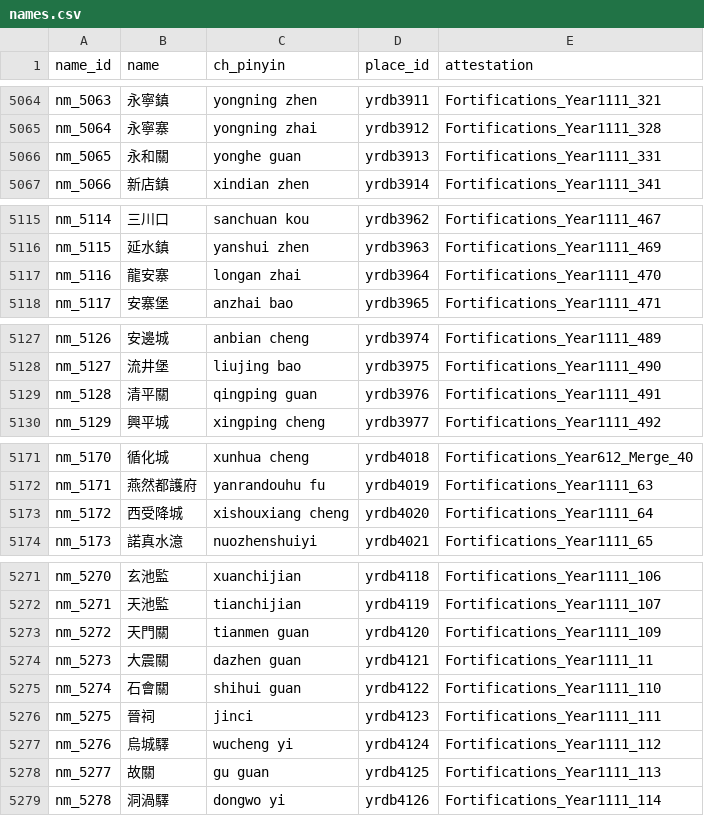
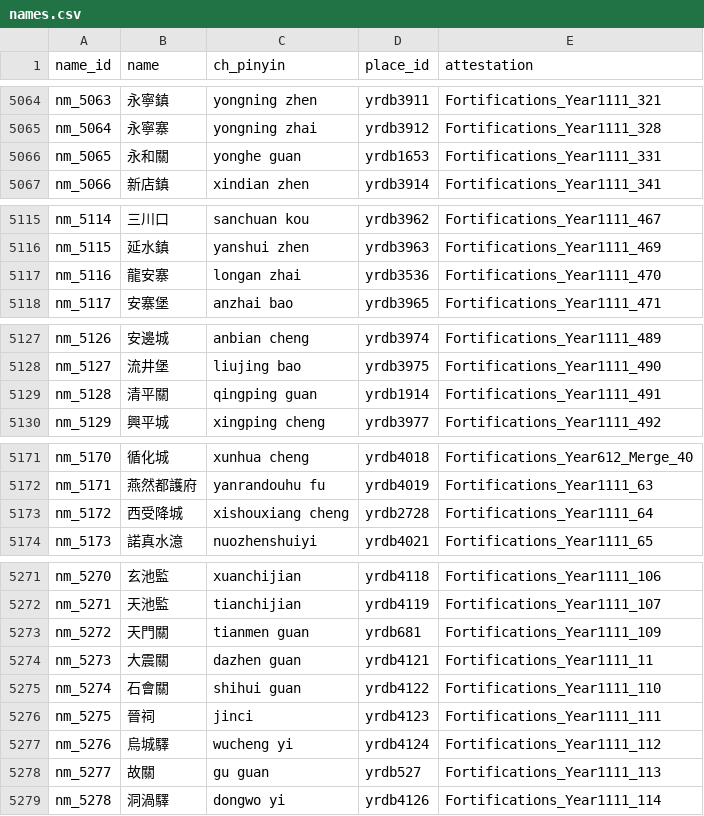
Before and after one commit to TracksOfYu/geodata, a CSV file: relational-data/names.csv, drawn as a sheet; only a part is shown, gaps mark what is left out; the diff covers the shown part only.

```diff
--- a/relational-data/names.csv
+++ b/relational-data/names.csv
@@ -5065,3 +5065,3 @@ nm_5063,永寧鎮,yongning zhen,yrdb3911,Fortifications_Year1111_321
 nm_5064,永寧寨,yongning zhai,yrdb3912,Fortifications_Year1111_328
-nm_5065,永和關,yonghe guan,yrdb3913,Fortifications_Year1111_331
+nm_5065,永和關,yonghe guan,yrdb1653,Fortifications_Year1111_331
 nm_5066,新店鎮,xindian zhen,yrdb3914,Fortifications_Year1111_341
@@ -5116,3 +5116,3 @@ nm_5114,三川口,sanchuan kou,yrdb3962,Fortifications_Year1111_467
 nm_5115,延水鎮,yanshui zhen,yrdb3963,Fortifications_Year1111_469
-nm_5116,龍安寨,longan zhai,yrdb3964,Fortifications_Year1111_470
+nm_5116,龍安寨,longan zhai,yrdb3536,Fortifications_Year1111_470
 nm_5117,安寨堡,anzhai bao,yrdb3965,Fortifications_Year1111_471
@@ -5128,3 +5128,3 @@ nm_5126,安邊城,anbian cheng,yrdb3974,Fortifications_Year1111_489
 nm_5127,流井堡,liujing bao,yrdb3975,Fortifications_Year1111_490
-nm_5128,清平關,qingping guan,yrdb3976,Fortifications_Year1111_491
+nm_5128,清平關,qingping guan,yrdb1914,Fortifications_Year1111_491
 nm_5129,興平城,xingping cheng,yrdb3977,Fortifications_Year1111_492
@@ -5172,3 +5172,3 @@ nm_5170,循化城,xunhua cheng,yrdb4018,Fortifications_Year612_Merge_40
 nm_5171,燕然都護府,yanrandouhu fu,yrdb4019,Fortifications_Year1111_63
-nm_5172,西受降城,xishouxiang cheng,yrdb4020,Fortifications_Year1111_64
+nm_5172,西受降城,xishouxiang cheng,yrdb2728,Fortifications_Year1111_64
 nm_5173,諾真水澺,nuozhenshuiyi,yrdb4021,Fortifications_Year1111_65
@@ -5272,3 +5272,3 @@ nm_5270,玄池監,xuanchijian,yrdb4118,Fortifications_Year1111_106
 nm_5271,天池監,tianchijian,yrdb4119,Fortifications_Year1111_107
-nm_5272,天門關,tianmen guan,yrdb4120,Fortifications_Year1111_109
+nm_5272,天門關,tianmen guan,yrdb681,Fortifications_Year1111_109
 nm_5273,大震關,dazhen guan,yrdb4121,Fortifications_Year1111_11
@@ -5277,3 +5277,3 @@ nm_5275,晉祠,jinci,yrdb4123,Fortifications_Year1111_111
 nm_5276,烏城驛,wucheng yi,yrdb4124,Fortifications_Year1111_112
-nm_5277,故關,gu guan,yrdb4125,Fortifications_Year1111_113
+nm_5277,故關,gu guan,yrdb527,Fortifications_Year1111_113
 nm_5278,洞渦驛,dongwo yi,yrdb4126,Fortifications_Year1111_114
```
Also changed, not shown: 5 edited cells elsewhere in this file, relational-data/locations.csv, relational-data/places_to_establishment.csv, 2 other files.
